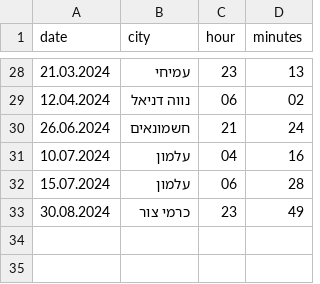
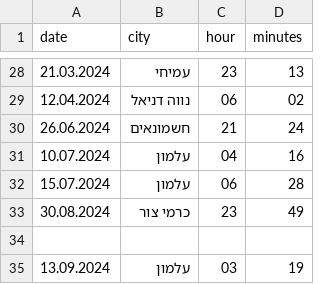
Before and after one commit to yonatandiga12/RedAlertGraphs, a CSV file: csv/newData/terrorists_intrusions.csv, drawn as a sheet; only a part is shown, gaps mark what is left out; the diff names each change by its address in the sheet, - before the commit and + after, or states it on an @@ line.

Commit message:
fixed some data on cities, added data until 23.9.24

```diff
--- a/csv/newData/terrorists_intrusions.csv
+++ b/csv/newData/terrorists_intrusions.csv
+row 34: (empty)
+row 35: 13.09.2024 | עלמון | 03 | 19
```
Also changed, not shown: 4 other files.
